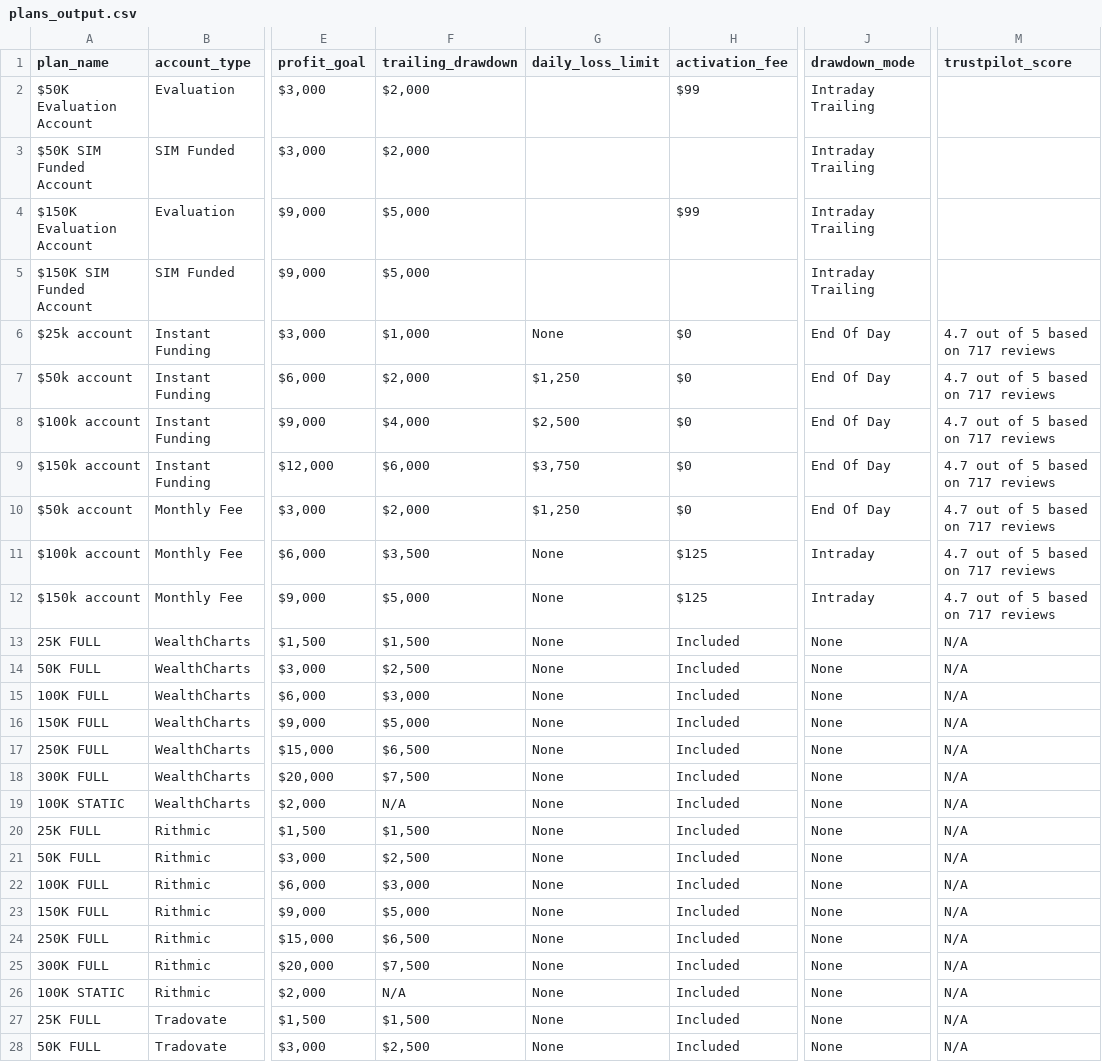
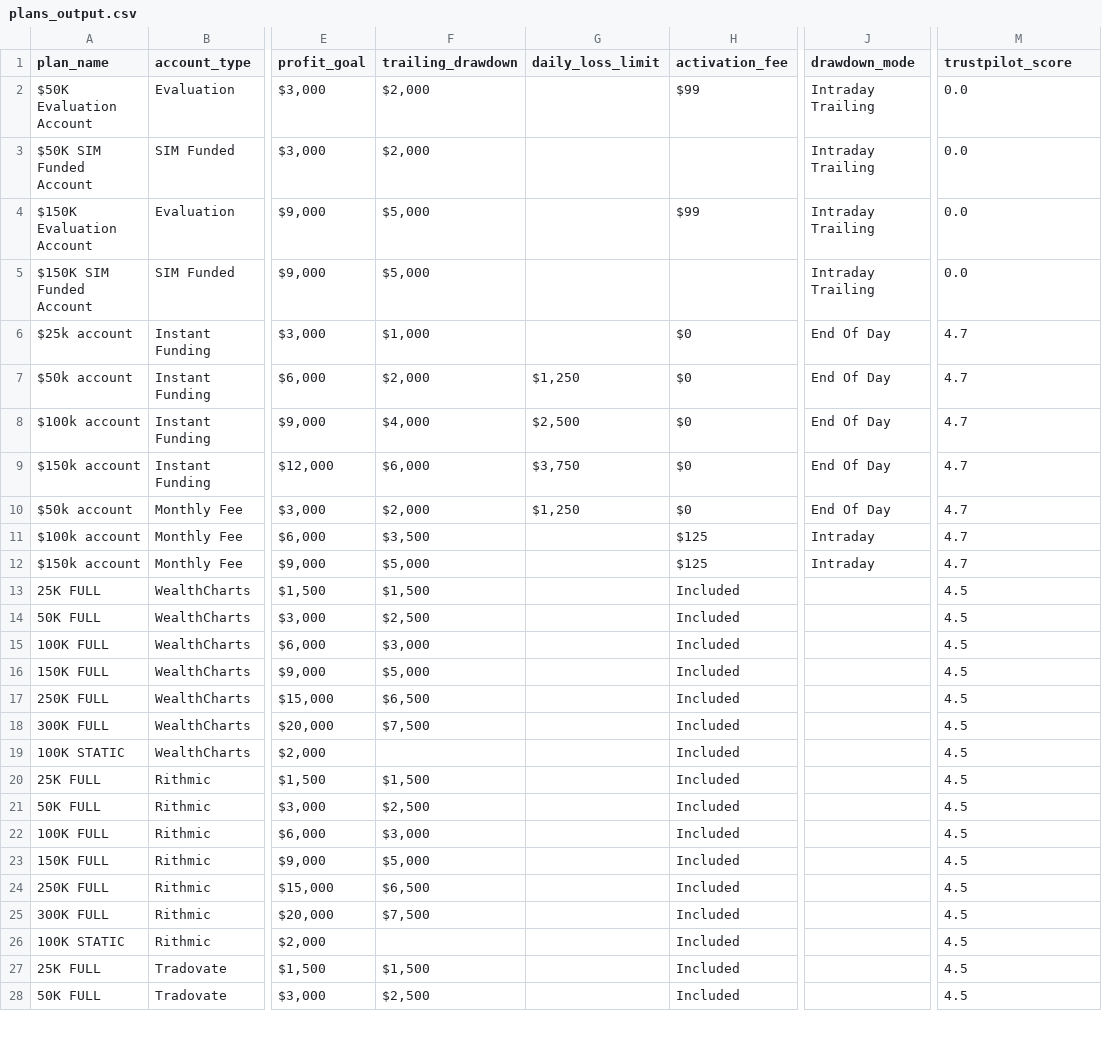
Before and after one commit to JustinLuft/propdatascraper, a CSV file: plans_output.csv, drawn as a sheet; only a part is shown, gaps mark what is left out; the diff covers the shown part only; the diff names each change by its address in the sheet, - before the commit and + after, or states it on an @@ line.

```diff
--- a/plans_output.csv
+++ b/plans_output.csv
-M2:M5 (trustpilot_score): (empty)
+M2:M5 (trustpilot_score): 0.0
-G6 (daily_loss_limit): None
+G6 (daily_loss_limit): (empty)
-M6:M12 (trustpilot_score): 4.7 out of 5 based on 717 reviews
+M6:M12 (trustpilot_score): 4.7
-G11:G28 (daily_loss_limit): None
+G11:G28 (daily_loss_limit): (empty)
-J13:J28 (drawdown_mode): None
+J13:J28 (drawdown_mode): (empty)
-M13:M28 (trustpilot_score): N/A
+M13:M28 (trustpilot_score): 4.5
-F19 (trailing_drawdown): N/A
+F19 (trailing_drawdown): (empty)
-F26 (trailing_drawdown): N/A
+F26 (trailing_drawdown): (empty)
```
Also changed, not shown: 24 edited cells elsewhere in this file.
